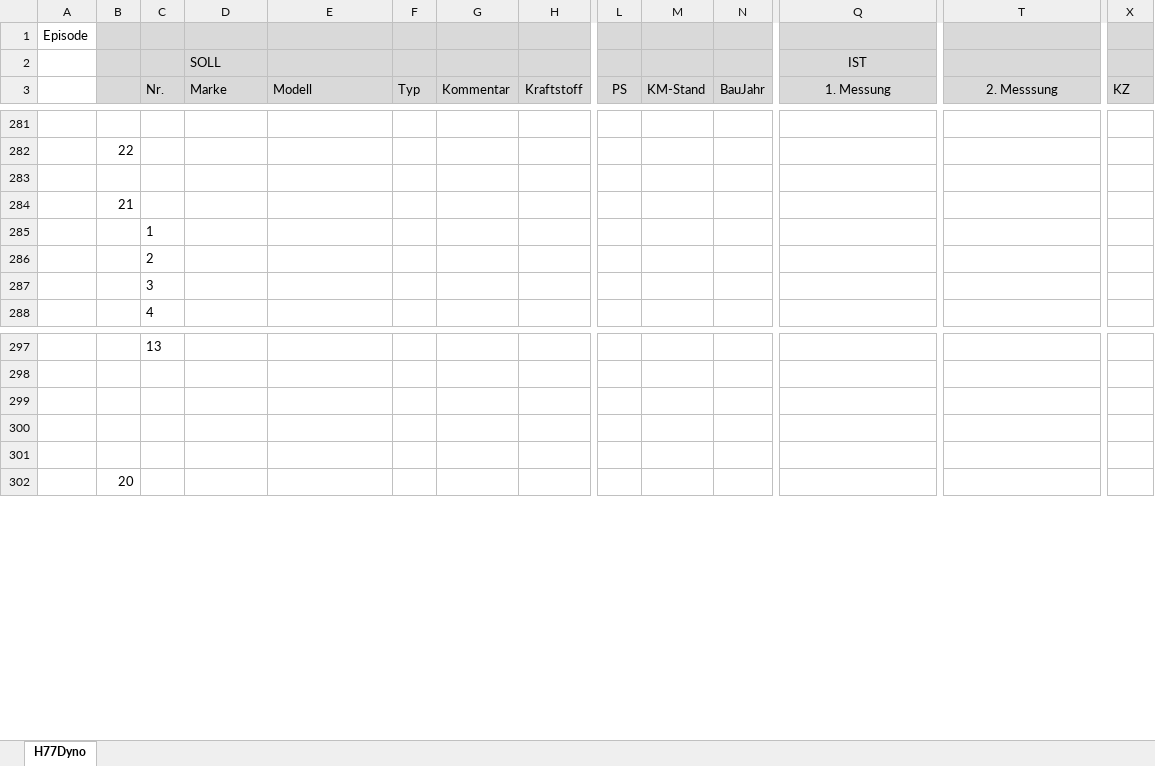
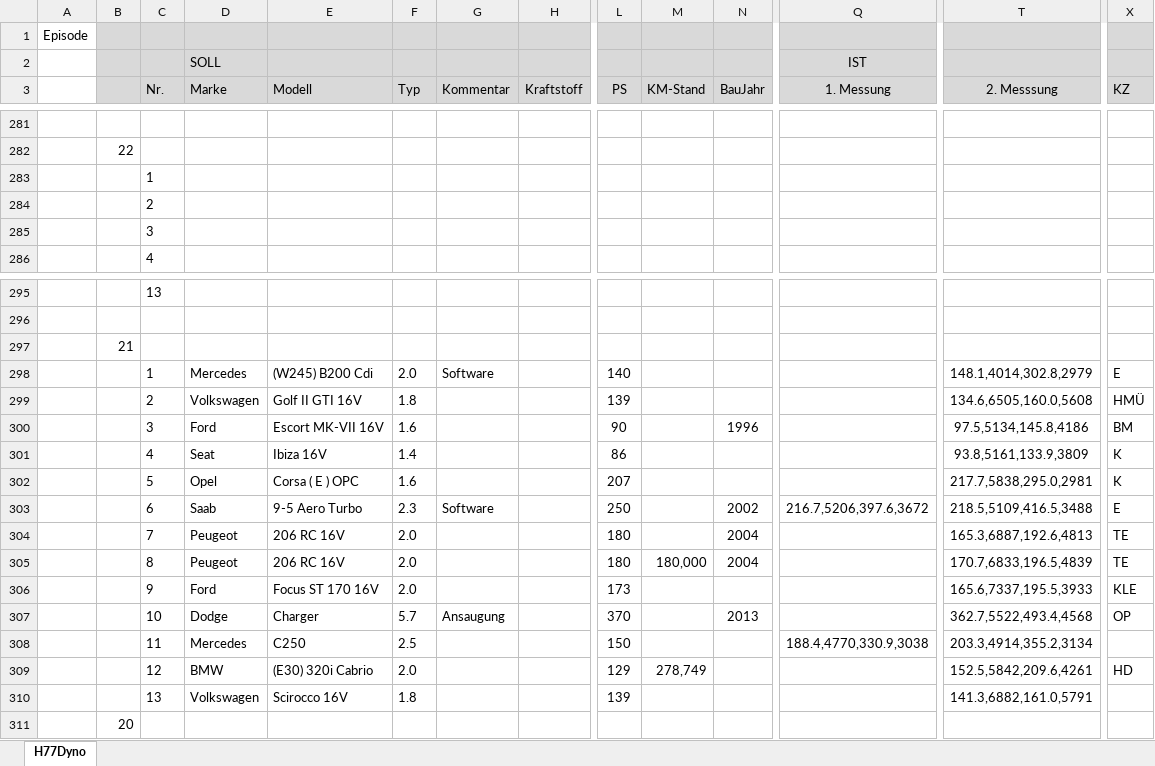
Before and after one commit to oje-edu/Halle77Dyno, an Excel workbook: devData/H77Dyno.xlsx, sheet H77Dyno, drawn as a sheet; only a part is shown, gaps mark what is left out; values as stored, in another font and other column widths than the file's, no borders; removed rows and columns are numbered as before the commit, all else as after; rows hold the shown columns only; the diff names each change by its address in the sheet, - before the commit and + after, or states it on an @@ line.

```diff
--- a/devData/H77Dyno.xlsx (sheet H77Dyno)
+++ b/devData/H77Dyno.xlsx (sheet H77Dyno)
-row 283: (empty)
-row 284:  | 21
-B297: (empty)
+B297: 21
-row 298: (empty)
+row 298:  |  | 1 | Mercedes | (W245) B200 Cdi | 2.0 | Software |  | 140 |  |  |  | 148.1,4014,302.8,2979 | E
-row 299: (empty)
+row 299:  |  | 2 | Volkswagen | Golf II GTI 16V | 1.8 |  |  | 139 |  |  |  | 134.6,6505,160.0,5608 | HMÜ
+row 300:  |  | 3 | Ford | Escort MK-VII 16V | 1.6 |  |  | 90 |  | 1996 |  | 97.5,5134,145.8,4186 | BM
+row 301:  |  | 4 | Seat | Ibiza 16V | 1.4 |  |  | 86 |  |  |  | 93.8,5161,133.9,3809 | K
+row 302:  |  | 5 | Opel | Corsa ( E ) OPC | 1.6 |  |  | 207 |  |  |  | 217.7,5838,295.0,2981 | K
+row 303:  |  | 6 | Saab | 9-5 Aero Turbo | 2.3 | Software |  | 250 |  | 2002 | 216.7,5206,397.6,3672 | 218.5,5109,416.5,3488 | E
+row 304:  |  | 7 | Peugeot | 206 RC 16V | 2.0 |  |  | 180 |  | 2004 |  | 165.3,6887,192.6,4813 | TE
+row 305:  |  | 8 | Peugeot | 206 RC 16V | 2.0 |  |  | 180 | 180,000 | 2004 |  | 170.7,6833,196.5,4839 | TE
+row 306:  |  | 9 | Ford | Focus ST 170 16V | 2.0 |  |  | 173 |  |  |  | 165.6,7337,195.5,3933 | KLE
+row 307:  |  | 10 | Dodge | Charger | 5.7 | Ansaugung |  | 370 |  | 2013 |  | 362.7,5522,493.4,4568 | OP
+row 308:  |  | 11 | Mercedes | C250 | 2.5 |  |  | 150 |  |  | 188.4,4770,330.9,3038 | 203.3,4914,355.2,3134
+row 309:  |  | 12 | BMW | (E30) 320i Cabrio | 2.0 |  |  | 129 | 278,749 |  |  | 152.5,5842,209.6,4261 | HD
+row 310:  |  | 13 | Volkswagen | Scirocco 16V | 1.8 |  |  | 139 |  |  |  | 141.3,6882,161.0,5791
```
Also changed, not shown: 3 other files.
